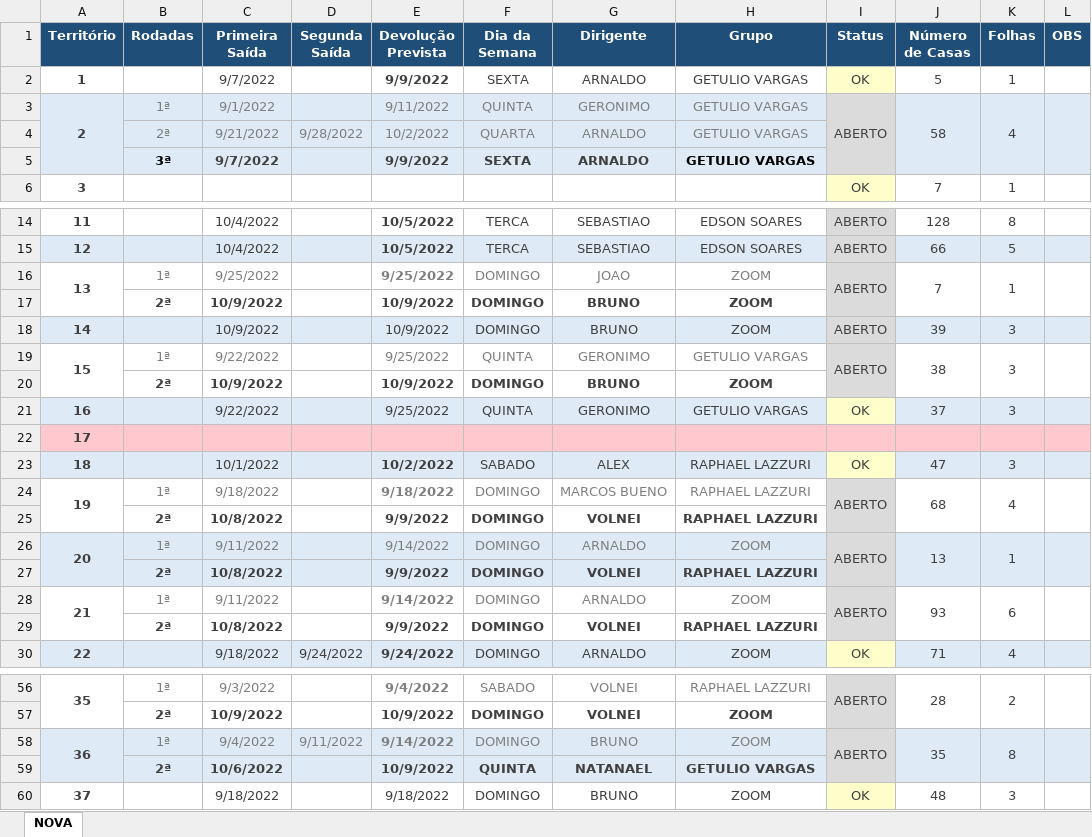
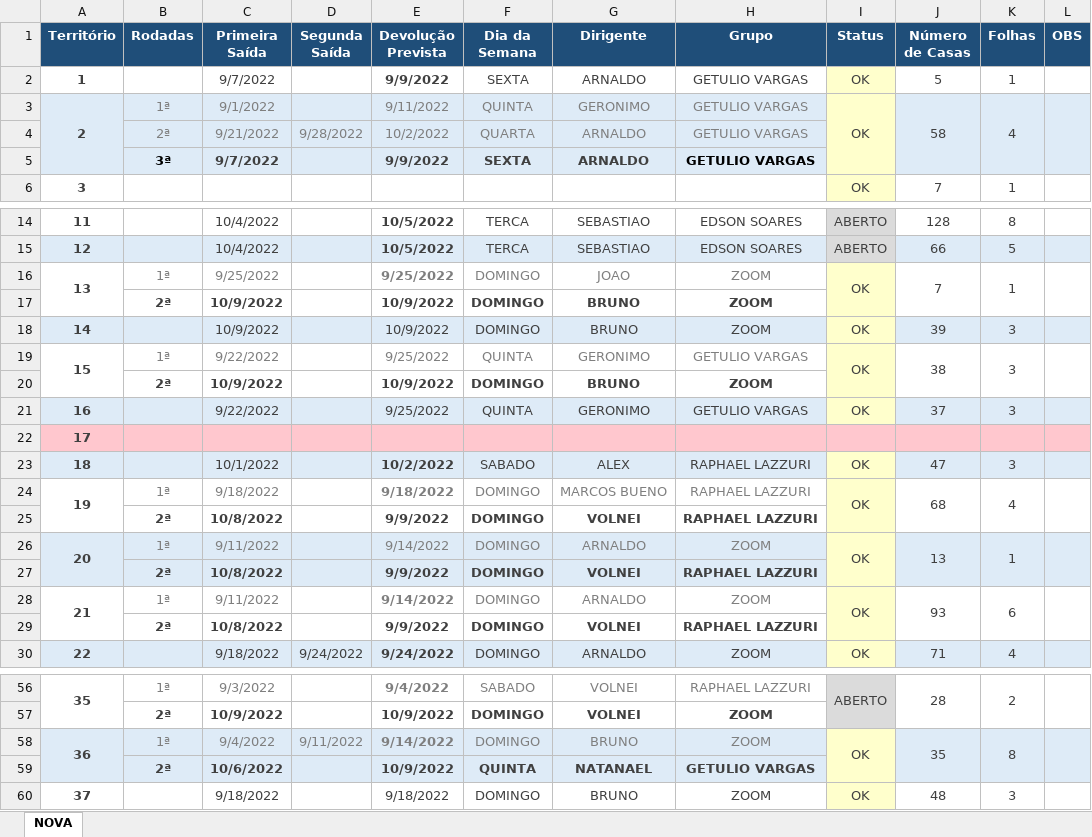
Before and after one commit to phchortolani/controle-territorio, an Excel workbook: sheet/CONTROLE_DE_TERRITORIO_2022.xlsx, sheet NOVA, drawn as a sheet; only a part is shown, gaps mark what is left out; values as stored, in another font and other column widths than the file's, no borders; the diff covers the shown part only; the diff names each change by its address in the sheet, - before the commit and + after, or states it on an @@ line.

```diff
--- a/sheet/CONTROLE_DE_TERRITORIO_2022.xlsx (sheet NOVA)
+++ b/sheet/CONTROLE_DE_TERRITORIO_2022.xlsx (sheet NOVA)
-I3 (Status): ABERTO
+I3 (Status): OK
-I3:I5 fill: #DBDBDB
+I3:I5 fill: #FFFFCC
-I16 (Status): ABERTO
+I16 (Status): OK
-I16:I20 fill: #DBDBDB
+I16:I20 fill: #FFFFCC
-I18:I19 (Status): ABERTO
+I18:I19 (Status): OK
-I24 (Status): ABERTO
+I24 (Status): OK
-I24:I29 fill: #DBDBDB
+I24:I29 fill: #FFFFCC
-I26 (Status): ABERTO
+I26 (Status): OK
-I28 (Status): ABERTO
+I28 (Status): OK
-I58 (Status): ABERTO
+I58 (Status): OK
-I58:I59 fill: #DBDBDB
+I58:I59 fill: #FFFFCC
```
Also changed, not shown: 6 edited cells and cell formats elsewhere in this sheet.
